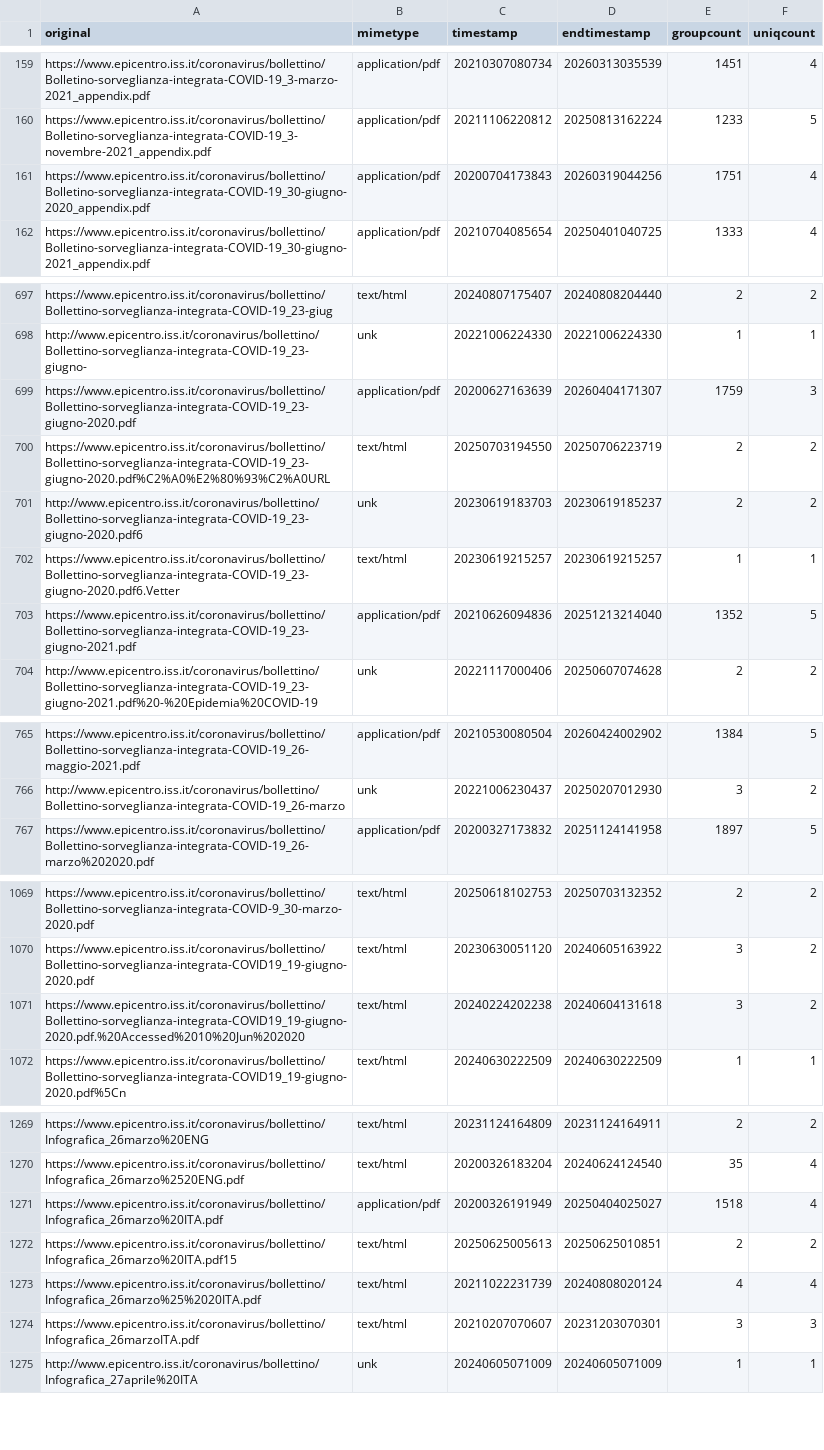
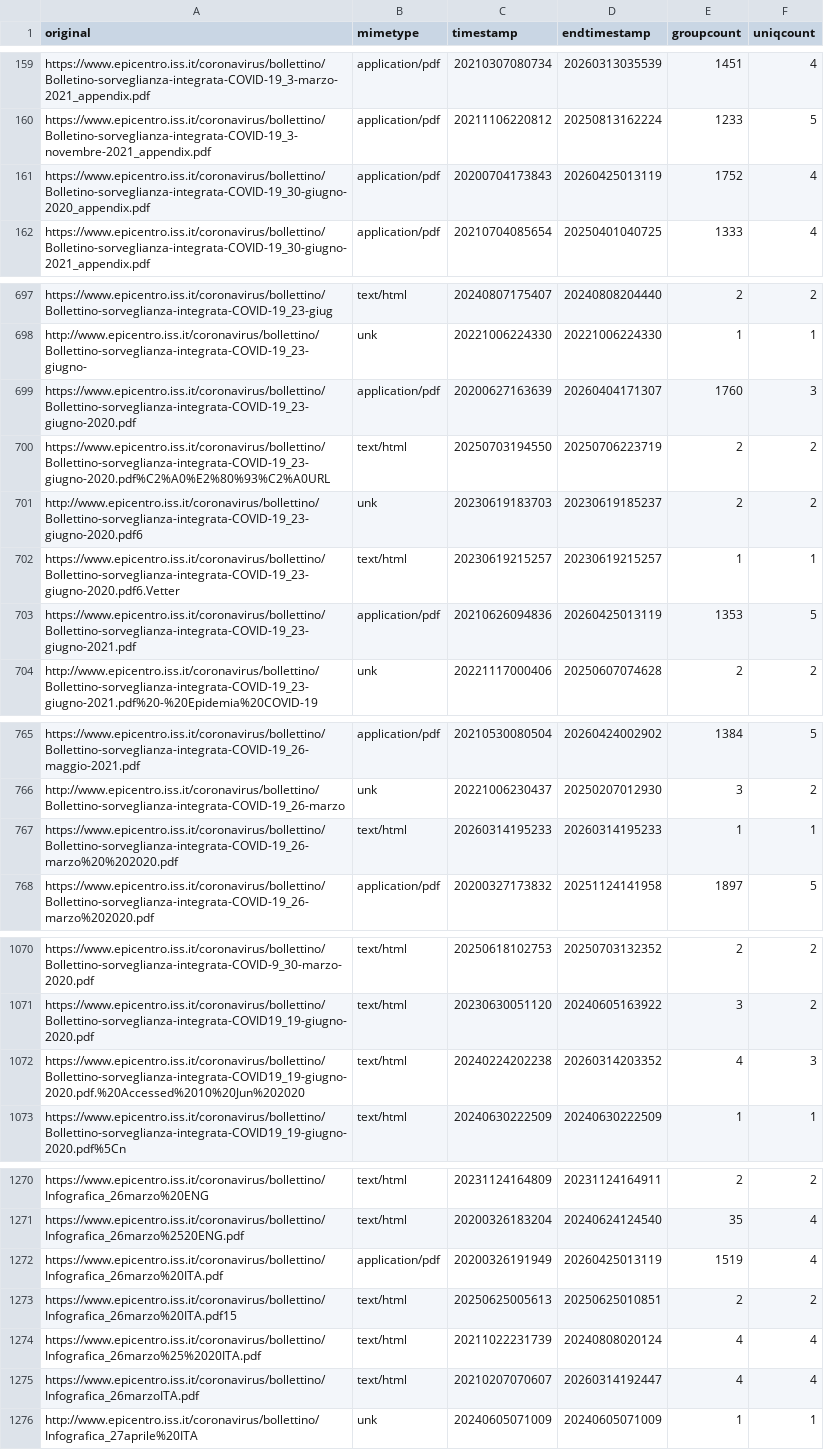
Before and after one commit to ondata/datiBeneComuneMonitoraggio, a CSV file: catalogo/sorveglianzaIntegrata/script/processing/lista.csv, drawn as a sheet; only a part is shown, gaps mark what is left out; the diff covers the shown part only.

```diff
--- a/catalogo/sorveglianzaIntegrata/script/processing/lista.csv
+++ b/catalogo/sorveglianzaIntegrata/script/processing/lista.csv
@@ -160,3 +160,3 @@ https://www.epicentro.iss.it/coronavirus/bollettino/Bolletino-sorveglianza-integ
 https://www.epicentro.iss.it/coronavirus/bollettino/Bolletino-sorveglianza-integrata-COVID-19_3-novembre-2021_appendix.pdf,application/pdf,20211106220812,20250813162224,1233,5
-https://www.epicentro.iss.it/coronavirus/bollettino/Bolletino-sorveglianza-integrata-COVID-19_30-giugno-2020_appendix.pdf,application/pdf,20200704173843,20260319044256,1751,4
+https://www.epicentro.iss.it/coronavirus/bollettino/Bolletino-sorveglianza-integrata-COVID-19_30-giugno-2020_appendix.pdf,application/pdf,20200704173843,20260425013119,1752,4
 https://www.epicentro.iss.it/coronavirus/bollettino/Bolletino-sorveglianza-integrata-COVID-19_30-giugno-2021_appendix.pdf,application/pdf,20210704085654,20250401040725,1333,4
@@ -698,3 +698,3 @@ https://www.epicentro.iss.it/coronavirus/bollettino/Bollettino-sorveglianza-inte
 http://www.epicentro.iss.it/coronavirus/bollettino/Bollettino-sorveglianza-integrata-COVID-19_23-giugno-,unk,20221006224330,20221006224330,1,1
-https://www.epicentro.iss.it/coronavirus/bollettino/Bollettino-sorveglianza-integrata-COVID-19_23-giugno-2020.pdf,application/pdf,20200627163639,20260404171307,1759,3
+https://www.epicentro.iss.it/coronavirus/bollettino/Bollettino-sorveglianza-integrata-COVID-19_23-giugno-2020.pdf,application/pdf,20200627163639,20260404171307,1760,3
 https://www.epicentro.iss.it/coronavirus/bollettino/Bollettino-sorveglianza-integrata-COVID-19_23-giugno-2020.pdf%C2%A0%E2%80%93%C2%A0URL,text/html,20250703194550,20250706223719,2,2
@@ -702,3 +702,3 @@ http://www.epicentro.iss.it/coronavirus/bollettino/Bollettino-sorveglianza-integ
 https://www.epicentro.iss.it/coronavirus/bollettino/Bollettino-sorveglianza-integrata-COVID-19_23-giugno-2020.pdf6.Vetter,text/html,20230619215257,20230619215257,1,1
-https://www.epicentro.iss.it/coronavirus/bollettino/Bollettino-sorveglianza-integrata-COVID-19_23-giugno-2021.pdf,application/pdf,20210626094836,20251213214040,1352,5
+https://www.epicentro.iss.it/coronavirus/bollettino/Bollettino-sorveglianza-integrata-COVID-19_23-giugno-2021.pdf,application/pdf,20210626094836,20260425013119,1353,5
 http://www.epicentro.iss.it/coronavirus/bollettino/Bollettino-sorveglianza-integrata-COVID-19_23-giugno-2021.pdf%20-%20Epidemia%20COVID-19,unk,20221117000406,20250607074628,2,2
@@ -766,2 +766,3 @@ https://www.epicentro.iss.it/coronavirus/bollettino/Bollettino-sorveglianza-inte
 http://www.epicentro.iss.it/coronavirus/bollettino/Bollettino-sorveglianza-integrata-COVID-19_26-marzo,unk,20221006230437,20250207012930,3,2
+https://www.epicentro.iss.it/coronavirus/bollettino/Bollettino-sorveglianza-integrata-COVID-19_26-marzo%20%202020.pdf,text/html,20260314195233,20260314195233,1,1
 https://www.epicentro.iss.it/coronavirus/bollettino/Bollettino-sorveglianza-integrata-COVID-19_26-marzo%202020.pdf,application/pdf,20200327173832,20251124141958,1897,5
@@ -1070,3 +1071,3 @@ https://www.epicentro.iss.it/coronavirus/bollettino/Bollettino-sorveglianza-inte
 https://www.epicentro.iss.it/coronavirus/bollettino/Bollettino-sorveglianza-integrata-COVID19_19-giugno-2020.pdf,text/html,20230630051120,20240605163922,3,2
-https://www.epicentro.iss.it/coronavirus/bollettino/Bollettino-sorveglianza-integrata-COVID19_19-giugno-2020.pdf.%20Accessed%2010%20Jun%202020,text/html,20240224202238,20240604131618,3,2
+https://www.epicentro.iss.it/coronavirus/bollettino/Bollettino-sorveglianza-integrata-COVID19_19-giugno-2020.pdf.%20Accessed%2010%20Jun%202020,text/html,20240224202238,20260314203352,4,3
 https://www.epicentro.iss.it/coronavirus/bollettino/Bollettino-sorveglianza-integrata-COVID19_19-giugno-2020.pdf%5Cn,text/html,20240630222509,20240630222509,1,1
@@ -1270,6 +1271,6 @@ https://www.epicentro.iss.it/coronavirus/bollettino/Infografica_26marzo%20ENG,te
 https://www.epicentro.iss.it/coronavirus/bollettino/Infografica_26marzo%2520ENG.pdf,text/html,20200326183204,20240624124540,35,4
-https://www.epicentro.iss.it/coronavirus/bollettino/Infografica_26marzo%20ITA.pdf,application/pdf,20200326191949,20250404025027,1518,4
+https://www.epicentro.iss.it/coronavirus/bollettino/Infografica_26marzo%20ITA.pdf,application/pdf,20200326191949,20260425013119,1519,4
 https://www.epicentro.iss.it/coronavirus/bollettino/Infografica_26marzo%20ITA.pdf15,text/html,20250625005613,20250625010851,2,2
 https://www.epicentro.iss.it/coronavirus/bollettino/Infografica_26marzo%25%2020ITA.pdf,text/html,20211022231739,20240808020124,4,4
-https://www.epicentro.iss.it/coronavirus/bollettino/Infografica_26marzoITA.pdf,text/html,20210207070607,20231203070301,3,3
+https://www.epicentro.iss.it/coronavirus/bollettino/Infografica_26marzoITA.pdf,text/html,20210207070607,20260314192447,4,4
 http://www.epicentro.iss.it/coronavirus/bollettino/Infografica_27aprile%20ITA,unk,20240605071009,20240605071009,1,1
```
Also changed, not shown: 16 edited cells elsewhere in this file.
